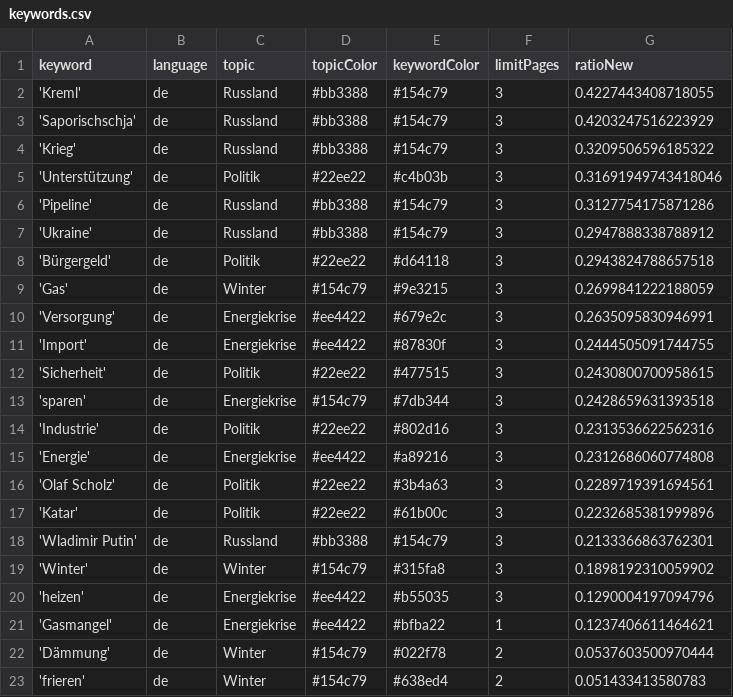
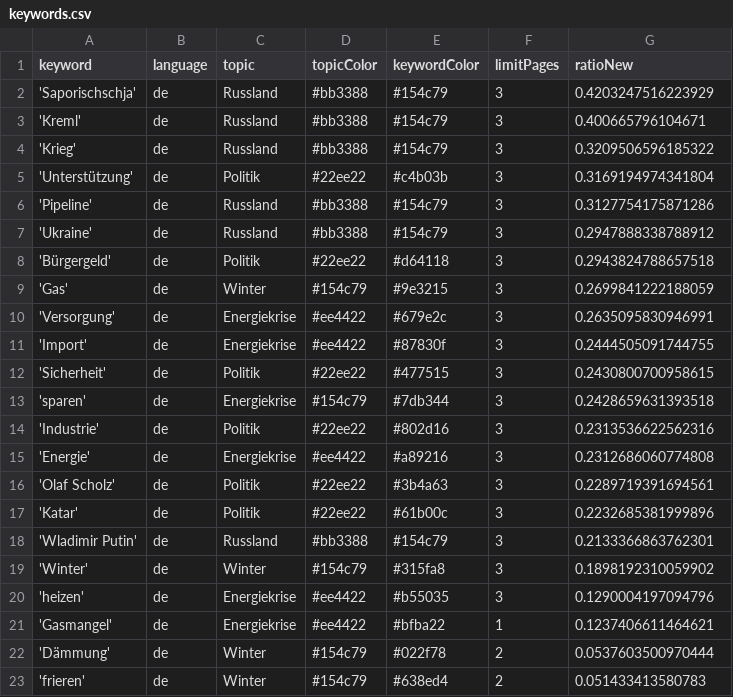
Before and after one commit to celiapi-news/winterIsComing2, a CSV file: keywords.csv, drawn as a sheet.

```diff
--- a/keywords.csv
+++ b/keywords.csv
@@ -1,6 +1,6 @@
 keyword,language,topic,topicColor,keywordColor,limitPages,ratioNew
-'Kreml',de,Russland,#bb3388,#154c79,3,0.4227443408718055
 'Saporischschja',de,Russland,#bb3388,#154c79,3,0.4203247516223929
+'Kreml',de,Russland,#bb3388,#154c79,3,0.400665796104671
 'Krieg',de,Russland,#bb3388,#154c79,3,0.3209506596185322
-'Unterstützung',de,Politik,#22ee22,#c4b03b,3,0.31691949743418046
+'Unterstützung',de,Politik,#22ee22,#c4b03b,3,0.3169194974341804
 'Pipeline',de,Russland,#bb3388,#154c79,3,0.3127754175871286
```
Also changed, not shown: 1 other file.
